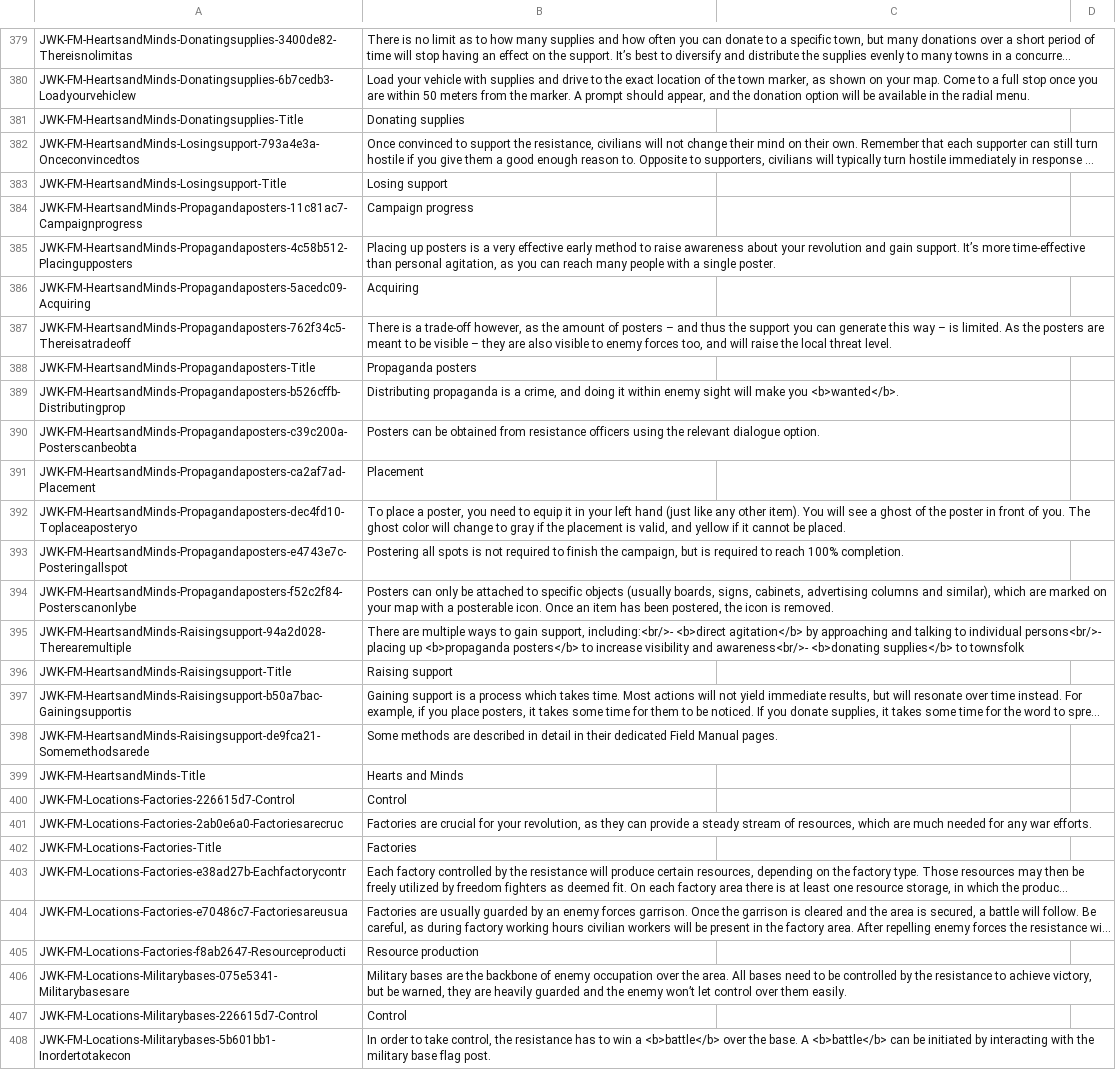
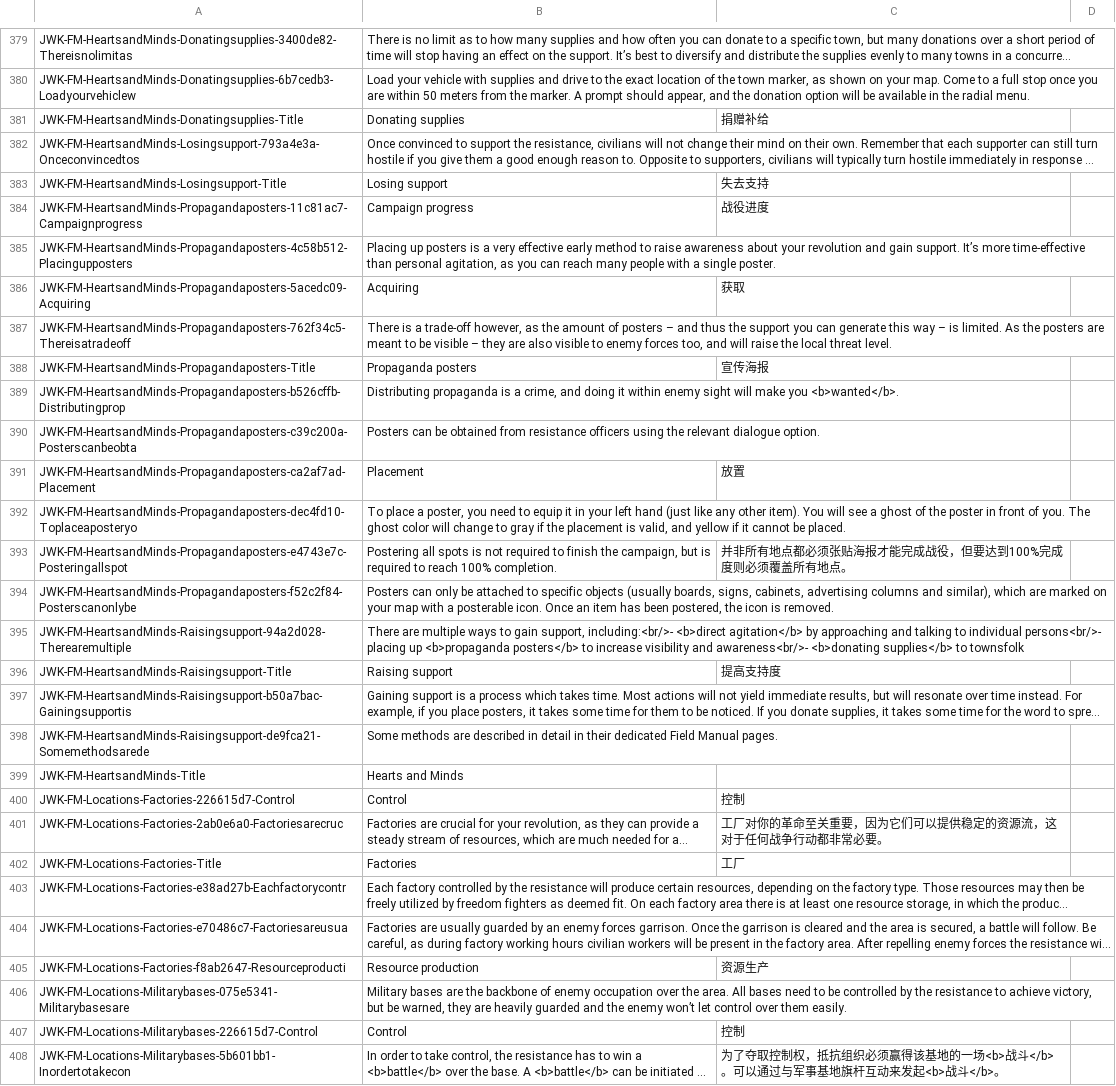
Before and after one commit to JohnnyKerner/FreedomFighters.Contrib, a CSV file: translations/zh_cn-zh-cn.csv, drawn as a sheet; only a part is shown, gaps mark what is left out; long unchanged cells end in …; the diff covers the shown part only; the diff names each change by its address in the sheet, - before the commit and + after, or states it on an @@ line.

```diff
--- a/translations/zh_cn-zh-cn.csv
+++ b/translations/zh_cn-zh-cn.csv
-C381: (empty)
+C381: 捐赠补给
-C383: (empty)
+C383: 失去支持
-C384: (empty)
+C384: 战役进度
-C386: (empty)
+C386: 获取
-C388: (empty)
+C388: 宣传海报
-C391: (empty)
+C391: 放置
-C393: (empty)
+C393: 并非所有地点都必须张贴海报才能完成战役，但要达到100%完成度则必须覆盖所有地点。
-C396: (empty)
+C396: 提高支持度
-C400: (empty)
+C400: 控制
-C401: (empty)
+C401: 工厂对你的革命至关重要，因为它们可以提供稳定的资源流，这对于任何战争行动都非常必要。
-C402: (empty)
+C402: 工厂
-C405: (empty)
+C405: 资源生产
-C407: (empty)
+C407: 控制
-C408: (empty)
+C408: 为了夺取控制权，抵抗组织必须赢得该基地的一场<b>战斗</b>。可以通过与军事基地旗杆互动来发起<b>战斗</b>。
```
Also changed, not shown: 104 edited cells elsewhere in this file, translations/de_de-de.csv, 6 other files.
